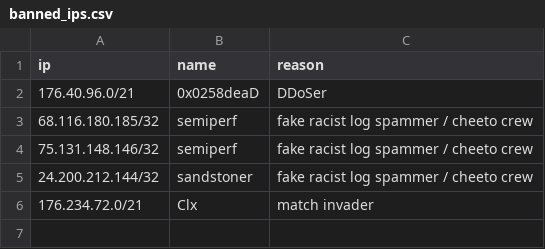
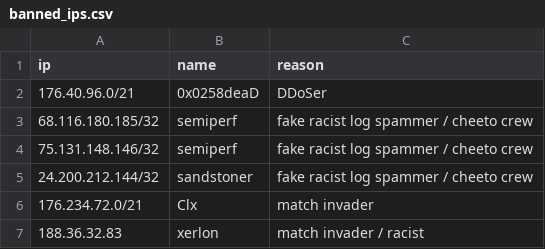
Before and after one commit to Arie/serveme, a CSV file: doc/banned_ips.csv, drawn as a sheet; the diff names each change by its address in the sheet, - before the commit and + after, or states it on an @@ line.

Commit message:
Ban a couple of match invaders and racists

```diff
--- a/doc/banned_ips.csv
+++ b/doc/banned_ips.csv
+row 7: 188.36.32.83 | xerlon | match invader / racist
```
Also changed, not shown: 1 other file.
